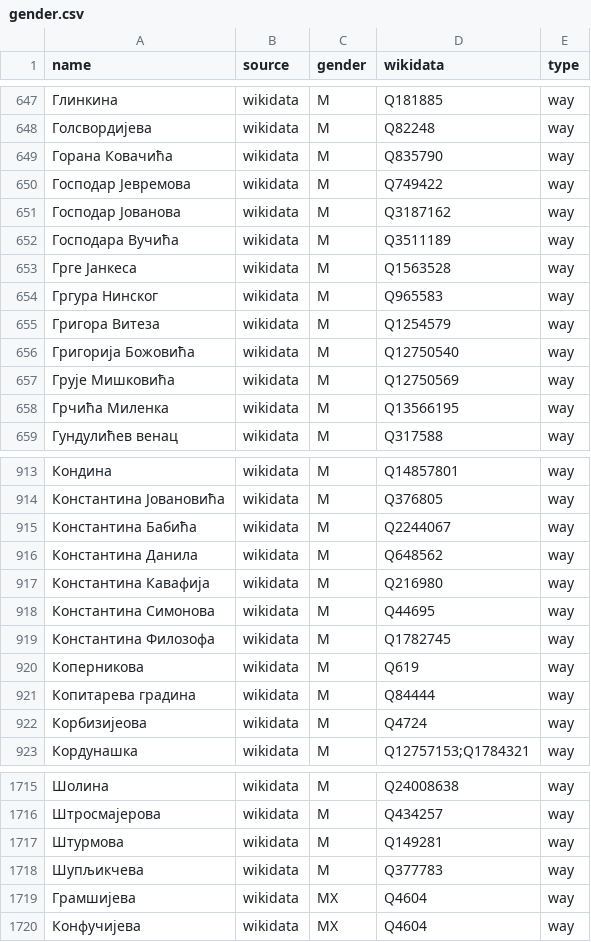
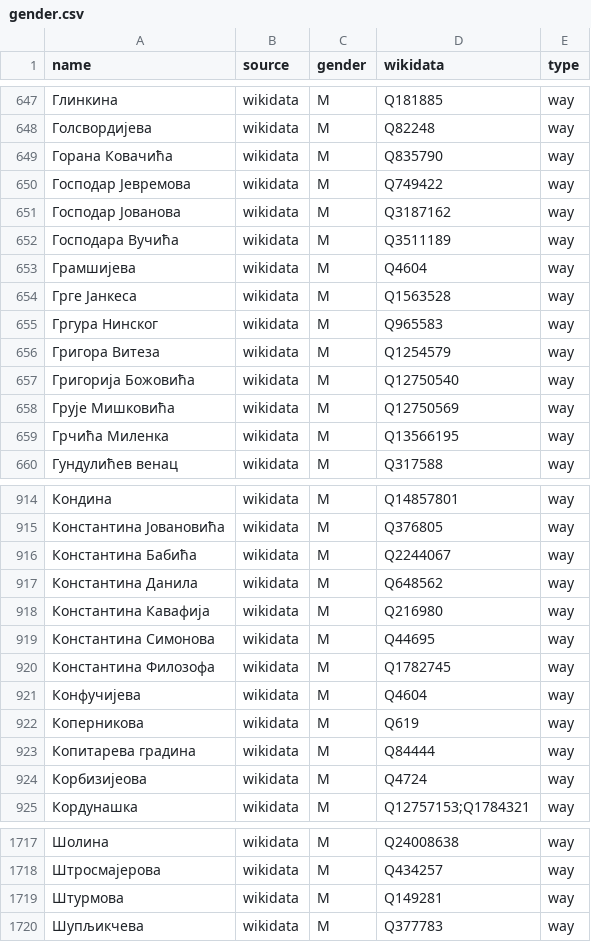
Before and after one commit to EqualStreetNames/equalstreetnames-belgrade, a CSV file: data/gender.csv, drawn as a sheet; only a part is shown, gaps mark what is left out; removed rows and columns are numbered as before the commit, all else as after; the diff names each change by its address in the sheet, - before the commit and + after, or states it on an @@ line.

```diff
--- a/data/gender.csv
+++ b/data/gender.csv
+row 653: Грамшијева | wikidata | M | Q4604 | way
+row 921: Конфучијева | wikidata | M | Q4604 | way
-row 1719: Грамшијева | wikidata | MX | Q4604 | way
-row 1720: Конфучијева | wikidata | MX | Q4604 | way
```
Also changed, not shown: 2 other files.
